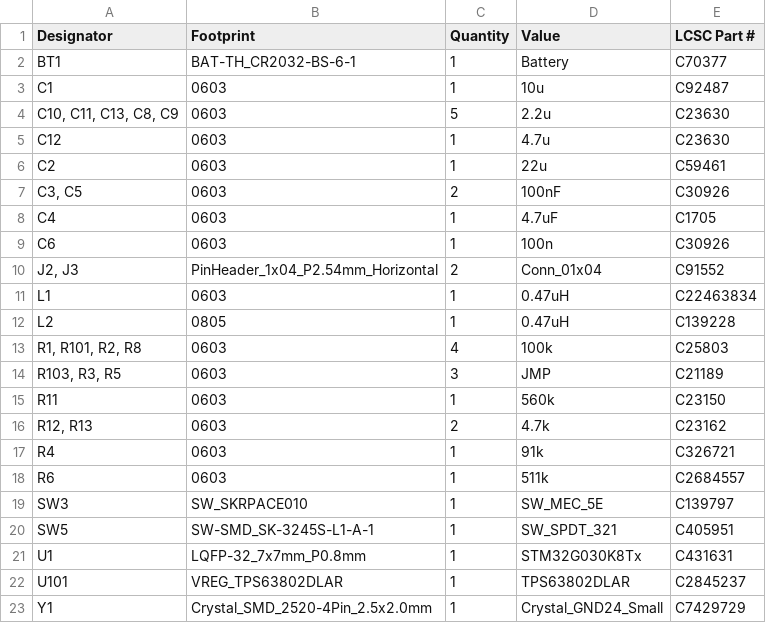
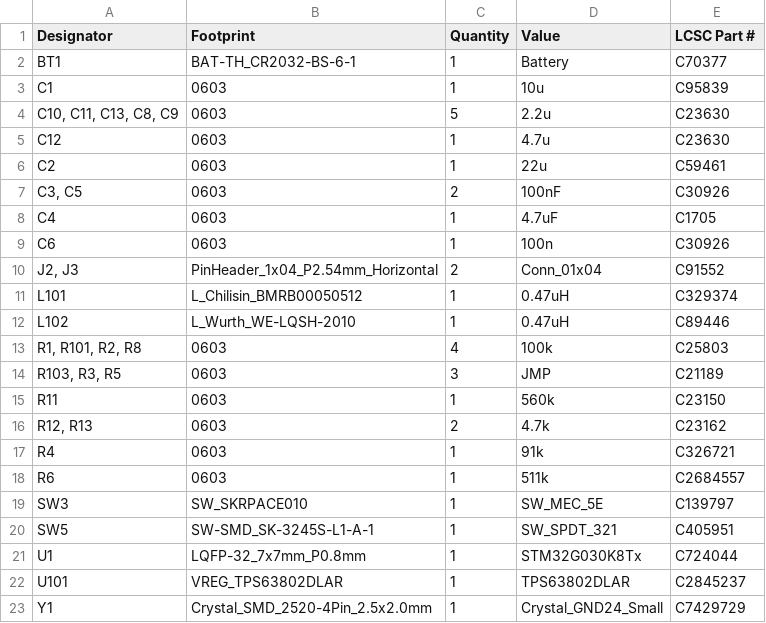
Before and after one commit to afonsus1997/Bongo-Cat-Fidget-Toy, a CSV file: Hardware/Bongo-Cat-Fidget-Toy/production/bom.csv, drawn as a sheet.

```diff
--- a/Hardware/Bongo-Cat-Fidget-Toy/production/bom.csv
+++ b/Hardware/Bongo-Cat-Fidget-Toy/production/bom.csv
@@ -2,3 +2,3 @@
 BT1,BAT-TH_CR2032-BS-6-1,1,Battery,C70377
-C1,0603,1,10u,C92487
+C1,0603,1,10u,C95839
 "C10, C11, C13, C8, C9",0603,5,2.2u,C23630
@@ -10,4 +10,4 @@ C6,0603,1,100n,C30926
 "J2, J3",PinHeader_1x04_P2.54mm_Horizontal,2,Conn_01x04,C91552
-L1,0603,1,0.47uH,C22463834
-L2,0805,1,0.47uH,C139228
+L101,L_Chilisin_BMRB00050512,1,0.47uH,C329374
+L102,L_Wurth_WE-LQSH-2010,1,0.47uH,C89446
 "R1, R101, R2, R8",0603,4,100k,C25803
@@ -20,3 +20,3 @@ SW3,SW_SKRPACE010,1,SW_MEC_5E,C139797
 SW5,SW-SMD_SK-3245S-L1-A-1,1,SW_SPDT_321,C405951
-U1,LQFP-32_7x7mm_P0.8mm,1,STM32G030K8Tx,C431631
+U1,LQFP-32_7x7mm_P0.8mm,1,STM32G030K8Tx,C724044
 U101,VREG_TPS63802DLAR,1,TPS63802DLAR,C2845237
```
Also changed, not shown: Hardware/Bongo-Cat-Fidget-Toy/production/designators.csv, Hardware/Bongo-Cat-Fidget-Toy/production/positions.csv, 28 other files.
